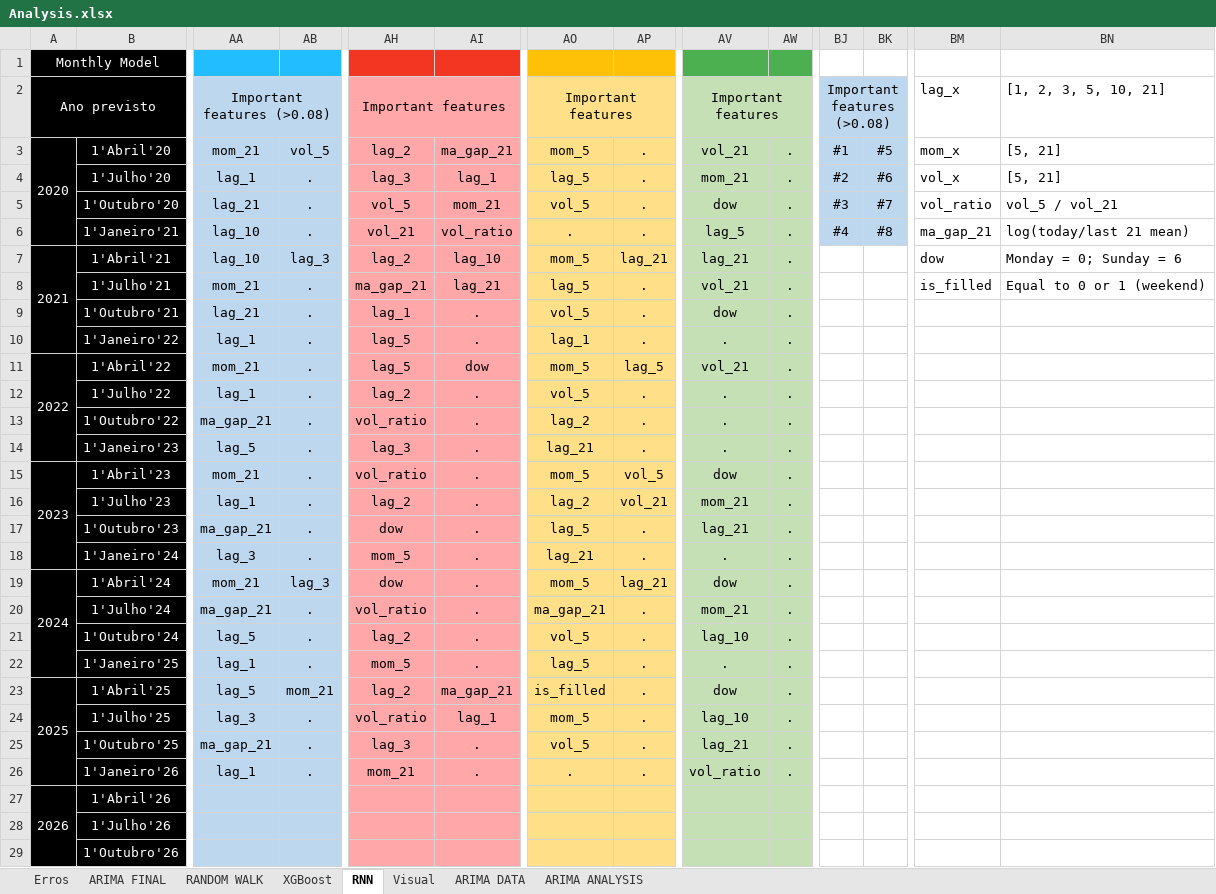
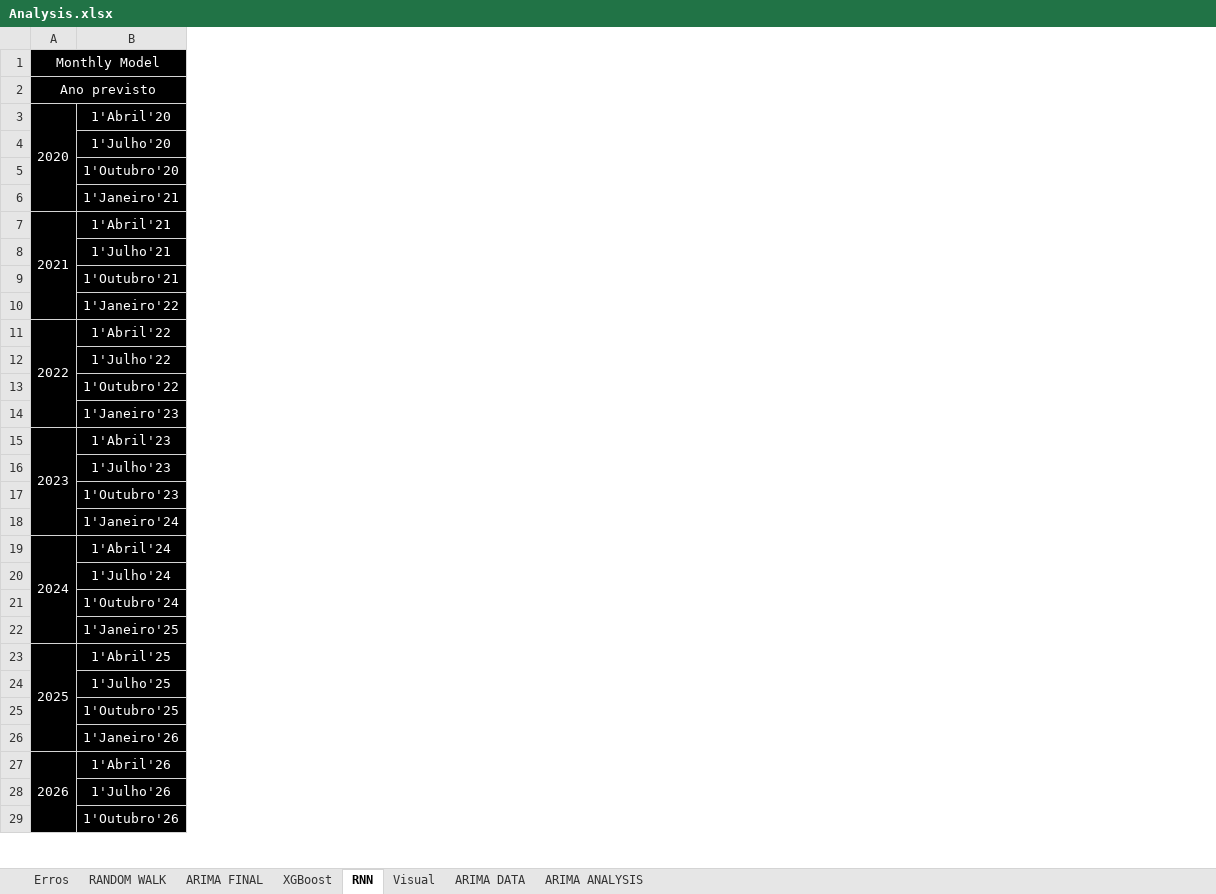
Before and after one commit to tiago109817/Financial-Markets-Prediction, an Excel workbook: Analysis.xlsx, sheet RNN, drawn as a sheet; only a part is shown, gaps mark what is left out; values as stored, in another font and other column widths than the file's, no borders; the diff covers the shown part only; the diff names each change by its address in the sheet, - before the commit and + after, or states it on an @@ line.

```diff
--- a/Analysis.xlsx (sheet RNN)
+++ b/Analysis.xlsx (sheet RNN)
@@ sheet tab order changed: Erros | RANDOM WALK | ARIMA FINAL | XGBoost | RNN | Visual | ARIMA DATA | ARIMA ANALYSIS @@
-column AA, rows 2-26: Important features (>0.08) | mom_21 | lag_1 | lag_21 | lag_10 | lag_10 | mom_21 | lag_21 | lag_1 | mom_21 | lag_1 | ma_gap_21 | lag_5 | mom_21 | lag_1 | ma_gap_21 | lag_3 | mom_21 | ma_gap_21 | lag_5 | lag_1 | lag_5 | lag_3 | ma_gap_21 | lag_1
-column AB, rows 3-26: vol_5 | . | . | . | lag_3 | . | . | . | . | . | . | . | . | . | . | . | lag_3 | . | . | . | mom_21 | . | . | .
-column AH, rows 2-26: Important features | lag_2 | lag_3 | vol_5 | vol_21 | lag_2 | ma_gap_21 | lag_1 | lag_5 | lag_5 | lag_2 | vol_ratio | lag_3 | vol_ratio | lag_2 | dow | mom_5 | dow | vol_ratio | lag_2 | mom_5 | lag_2 | vol_ratio | lag_3 | mom_21
-column AI, rows 3-26: ma_gap_21 | lag_1 | mom_21 | vol_ratio | lag_10 | lag_21 | . | . | dow | . | . | . | . | . | . | . | . | . | . | . | ma_gap_21 | lag_1 | . | .
-column AO, rows 2-26: Important features | mom_5 | lag_5 | vol_5 | . | mom_5 | lag_5 | vol_5 | lag_1 | mom_5 | vol_5 | lag_2 | lag_21 | mom_5 | lag_2 | lag_5 | lag_21 | mom_5 | ma_gap_21 | vol_5 | lag_5 | is_filled | mom_5 | vol_5 | .
-column AP, rows 3-26: . | . | . | . | lag_21 | . | . | . | lag_5 | . | . | . | vol_5 | vol_21 | . | . | lag_21 | . | . | . | . | . | . | .
-column AV, rows 2-26: Important features | vol_21 | mom_21 | dow | lag_5 | lag_21 | vol_21 | dow | . | vol_21 | . | . | . | dow | mom_21 | lag_21 | . | dow | mom_21 | lag_10 | . | dow | lag_10 | lag_21 | vol_ratio
-column AW, rows 3-26: all .
-column BJ, rows 2-6: Important features (>0.08) | #1 | #2 | #3 | #4
-column BK, rows 3-6: #5 | #6 | #7 | #8
-column BM, rows 2-8: lag_x | mom_x | vol_x | vol_ratio | ma_gap_21 | dow | is_filled
-column BN, rows 2-8: [1, 2, 3, 5, 10, 21] | [5, 21] | [5, 21] | vol_5 / vol_21 | log(today/last 21 mean) | Monday = 0; Sunday = 6 | Equal to 0 or 1 (weekend)
```
Also changed, not shown: 5 removed columns and cell formats elsewhere in this sheet, sheet Erros, sheet ARIMA FINAL, sheet RANDOM WALK, formulas that keep their value, charts or pictures, data/Bitcoin_2010_2025.xlsx, data/EUR_USD_2000_2025.xlsx, 3 other files.
